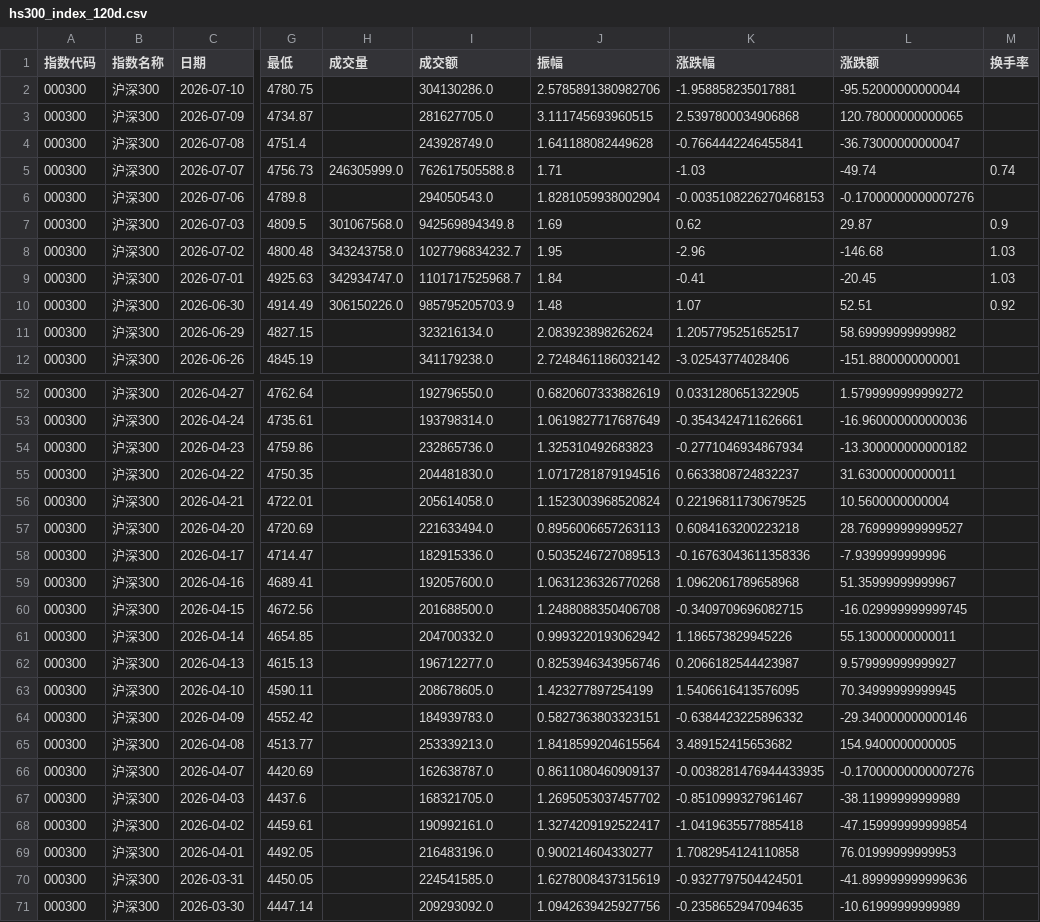
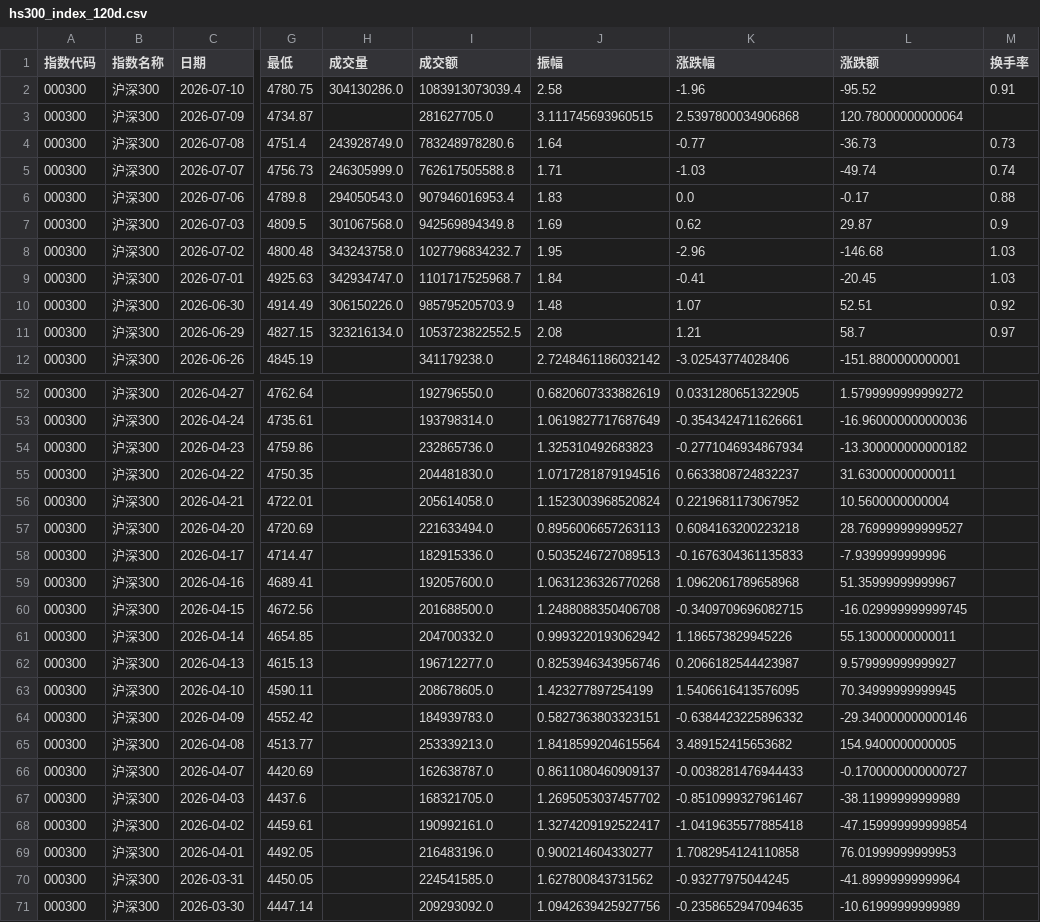
Before and after one commit to C00l70/etf-Hamburger, a CSV file: hs300_index_120d.csv, drawn as a sheet; only a part is shown, gaps mark what is left out; the diff covers the shown part only; the diff names each change by its address in the sheet, - before the commit and + after, or states it on an @@ line.

```diff
--- a/hs300_index_120d.csv
+++ b/hs300_index_120d.csv
-H2 (成交量): (empty)
+H2 (成交量): 304130286.0
-I2 (成交额): 304130286.0
+I2 (成交额): 1083913073039.4
-J2 (振幅): 2.5785891380982706
+J2 (振幅): 2.58
-K2 (涨跌幅): -1.958858235017881
+K2 (涨跌幅): -1.96
-L2 (涨跌额): -95.52000000000044
+L2 (涨跌额): -95.52
-M2 (换手率): (empty)
+M2 (换手率): 0.91
-L3 (涨跌额): 120.78000000000065
+L3 (涨跌额): 120.78000000000064
-H4 (成交量): (empty)
+H4 (成交量): 243928749.0
-I4 (成交额): 243928749.0
+I4 (成交额): 783248978280.6
-J4 (振幅): 1.641188082449628
+J4 (振幅): 1.64
-K4 (涨跌幅): -0.7664442246455841
+K4 (涨跌幅): -0.77
-L4 (涨跌额): -36.73000000000047
+L4 (涨跌额): -36.73
-M4 (换手率): (empty)
+M4 (换手率): 0.73
-H6 (成交量): (empty)
+H6 (成交量): 294050543.0
-I6 (成交额): 294050543.0
+I6 (成交额): 907946016953.4
-J6 (振幅): 1.8281059938002904
+J6 (振幅): 1.83
-K6 (涨跌幅): -0.0035108226270468153
+K6 (涨跌幅): 0.0
-L6 (涨跌额): -0.17000000000007276
+L6 (涨跌额): -0.17
-M6 (换手率): (empty)
+M6 (换手率): 0.88
-H11 (成交量): (empty)
+H11 (成交量): 323216134.0
-I11 (成交额): 323216134.0
+I11 (成交额): 1053723822552.5
-J11 (振幅): 2.083923898262624
+J11 (振幅): 2.08
-K11 (涨跌幅): 1.2057795251652517
+K11 (涨跌幅): 1.21
-L11 (涨跌额): 58.69999999999982
+L11 (涨跌额): 58.7
-M11 (换手率): (empty)
+M11 (换手率): 0.97
-K56 (涨跌幅): 0.22196811730679525
+K56 (涨跌幅): 0.2219681173067952
-K58 (涨跌幅): -0.16763043611358336
+K58 (涨跌幅): -0.1676304361135833
-K66 (涨跌幅): -0.0038281476944433935
+K66 (涨跌幅): -0.0038281476944433
-L66 (涨跌额): -0.17000000000007276
+L66 (涨跌额): -0.1700000000000727
-J70 (振幅): 1.6278008437315619
+J70 (振幅): 1.627800843731562
-K70 (涨跌幅): -0.9327797504424501
+K70 (涨跌幅): -0.93277975044245
-L70 (涨跌额): -41.899999999999636
+L70 (涨跌额): -41.89999999999964
```
Also changed, not shown: 29 edited cells elsewhere in this file, etf_300_scale_data.csv, 1 other file.
